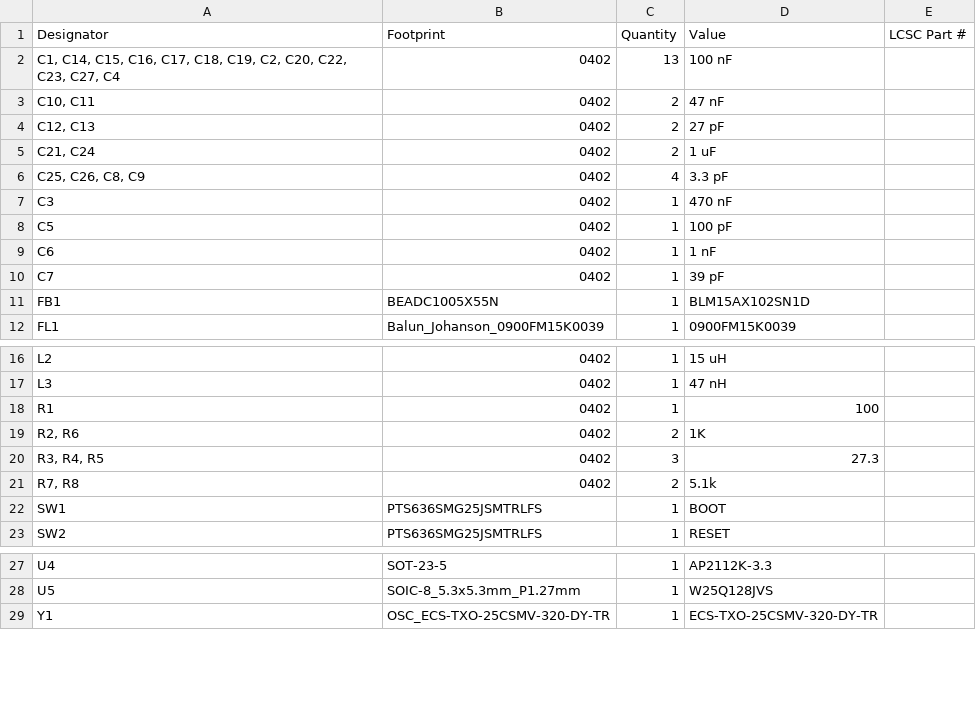
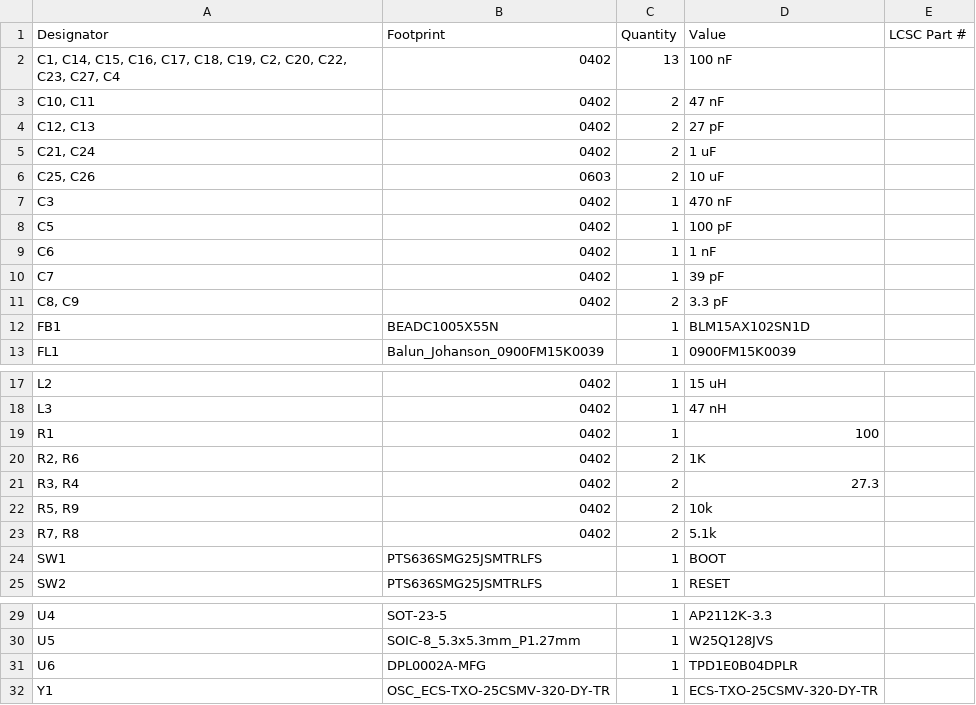
Before and after one commit to epicgamer720/LoRa-ground-station, a CSV file: production/bom.csv, drawn as a sheet; only a part is shown, gaps mark what is left out.

```diff
--- a/production/bom.csv
+++ b/production/bom.csv
@@ -5,3 +5,3 @@
 "C21, C24",0402,2,1 uF,
-"C25, C26, C8, C9",0402,4,3.3 pF,
+"C25, C26",0603,2,10 uF,
 C3,0402,1,470 nF,
@@ -10,2 +10,3 @@ C6,0402,1,1 nF,
 C7,0402,1,39 pF,
+"C8, C9",0402,2,3.3 pF,
 FB1,BEADC1005X55N,1,BLM15AX102SN1D,
@@ -19,3 +20,4 @@ R1,0402,1,100,
 "R2, R6",0402,2,1K,
-"R3, R4, R5",0402,3,27.3,
+"R3, R4",0402,2,27.3,
+"R5, R9",0402,2,10k,
 "R7, R8",0402,2,5.1k,
@@ -28,2 +30,3 @@ U4,SOT-23-5,1,AP2112K-3.3,
 U5,SOIC-8_5.3x5.3mm_P1.27mm,1,W25Q128JVS,
+U6,DPL0002A-MFG,1,TPD1E0B04DPLR,
 Y1,OSC_ECS-TXO-25CSMV-320-DY-TR,1,ECS-TXO-25CSMV-320-DY-TR,
```
Also changed, not shown: production/designators.csv, production/positions.csv, 3 other files.
